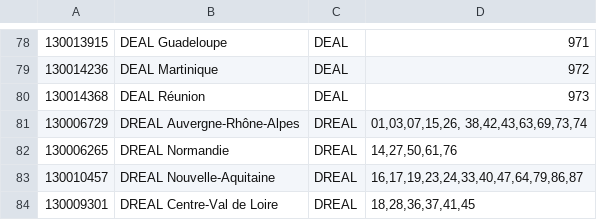
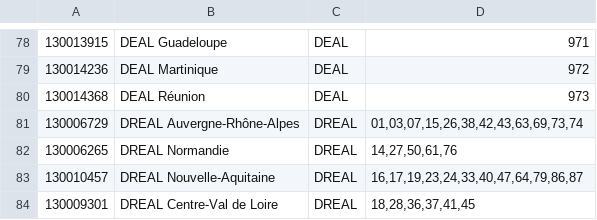
Before and after one commit to MTES-MCT/zero-logement-vacant, a CSV file: database/data/common/direction_territoriale.csv, drawn as a sheet; only a part is shown, gaps mark what is left out; the diff names each change by its address in the sheet, - before the commit and + after, or states it on an @@ line.

```diff
--- a/database/data/common/direction_territoriale.csv
+++ b/database/data/common/direction_territoriale.csv
-D81: 01,03,07,15,26, 38,42,43,63,69,73,74
+D81: 01,03,07,15,26,38,42,43,63,69,73,74
```
Also changed, not shown: 11 other files.
